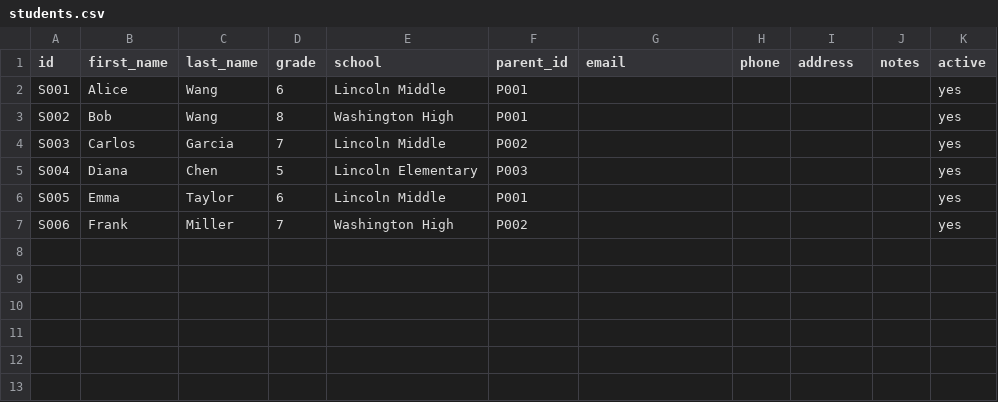
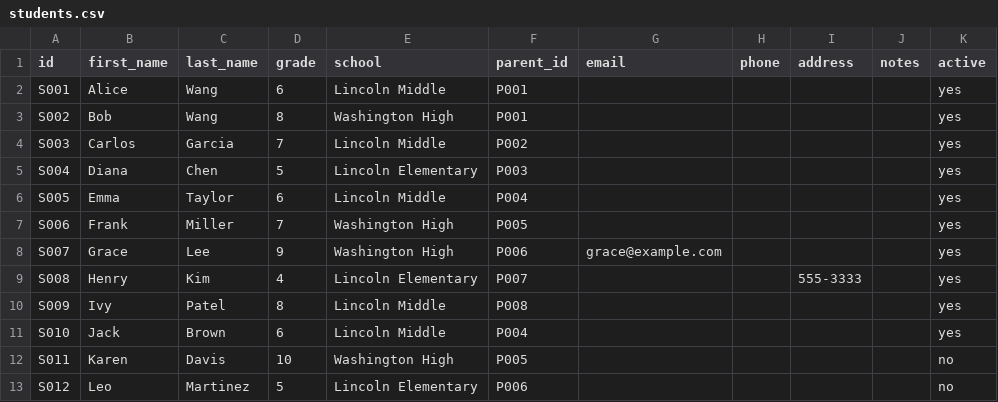
Before and after one commit to qiangli/classgo, a CSV file: data/csv.example/students.csv, drawn as a sheet.

Commit message:
Replace Tailwind CDN with local build, expand example data and admin UI
- Switch all templates from cdn.tailwindcss.com to local static/css/tailwind.css
- Add Makefile tailwind target for building CSS from templates
- Add dark theme Cancel button fix across dashboard modals
- Expand csv.example with additional parents, rooms, schedules, and students
- Enhance admin dashboard with dark theme support and UI improvements
- Update queries, reader, and API handlers
- Add new integration tests

```diff
--- a/data/csv.example/students.csv
+++ b/data/csv.example/students.csv
@@ -5,3 +5,9 @@ S003,Carlos,Garcia,7,Lincoln Middle,P002,,,,,yes
 S004,Diana,Chen,5,Lincoln Elementary,P003,,,,,yes
-S005,Emma,Taylor,6,Lincoln Middle,P001,,,,,yes
-S006,Frank,Miller,7,Washington High,P002,,,,,yes
+S005,Emma,Taylor,6,Lincoln Middle,P004,,,,,yes
+S006,Frank,Miller,7,Washington High,P005,,,,,yes
+S007,Grace,Lee,9,Washington High,P006,grace@example.com,,,,yes
+S008,Henry,Kim,4,Lincoln Elementary,P007,,,555-3333,,yes
+S009,Ivy,Patel,8,Lincoln Middle,P008,,,,,yes
+S010,Jack,Brown,6,Lincoln Middle,P004,,,,,yes
+S011,Karen,Davis,10,Washington High,P005,,,,,no
+S012,Leo,Martinez,5,Lincoln Elementary,P006,,,,,no
```
Also changed, not shown: data/csv.example/parents.csv, data/csv.example/schedules.csv, 13 other files.
